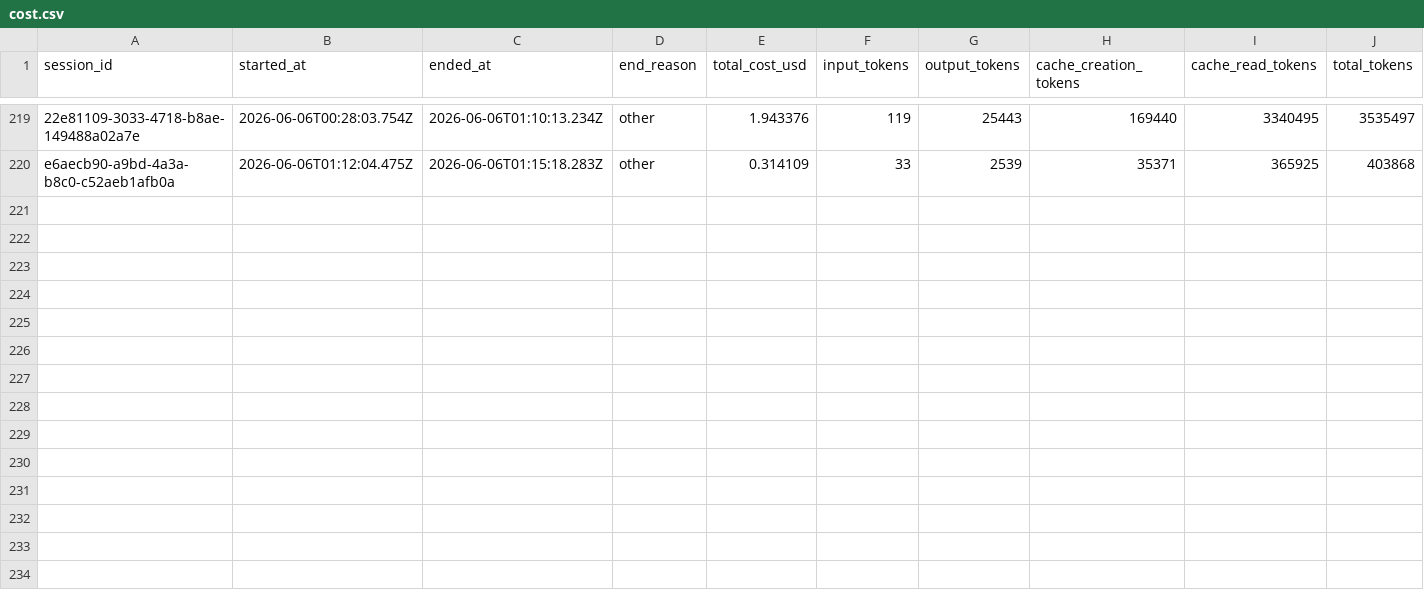
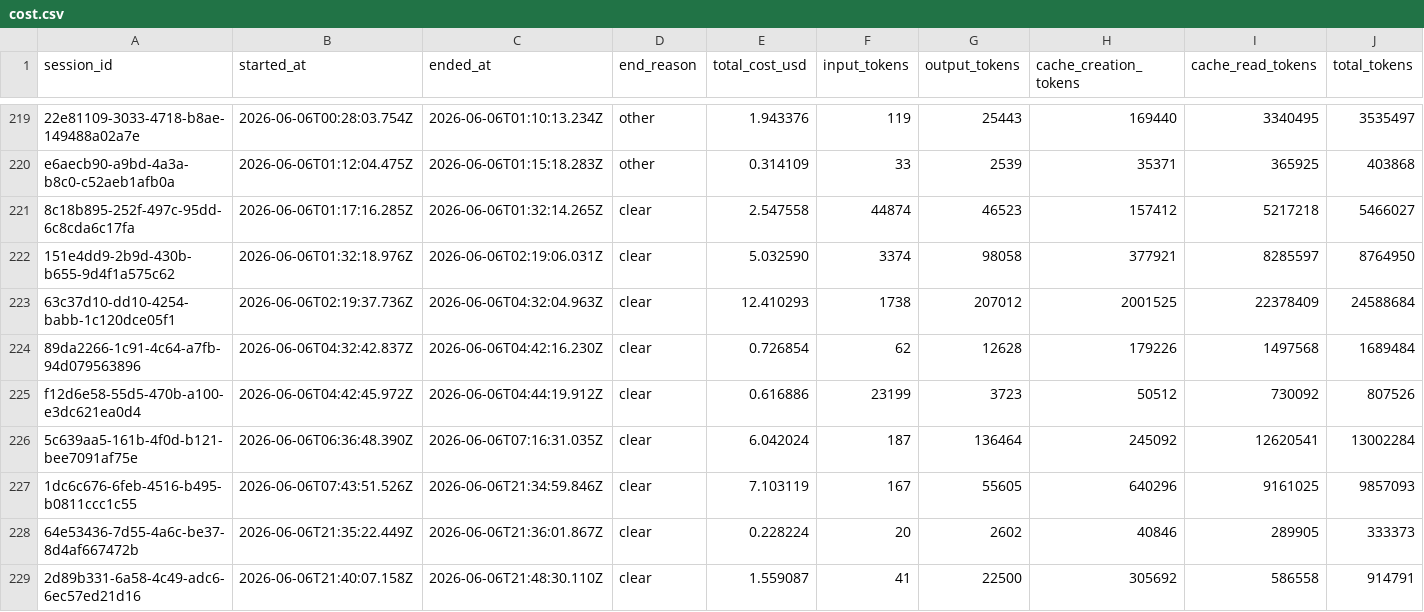
Before and after one commit to deniskrizanovic/sf_businesscapability, a CSV file: tokencost/cost.csv, drawn as a sheet; only a part is shown, gaps mark what is left out; rows hold the shown columns only; the diff names each change by its address in the sheet, - before the commit and + after, or states it on an @@ line.

Commit message:
docs(plans): add PR #51 review-followups plan + tokencost update

```diff
--- a/tokencost/cost.csv
+++ b/tokencost/cost.csv
+row 221: 8c18b895-252f-497c-95dd-6c8cda6c17fa | 2026-06-06T01:17:16.285Z | 2026-06-06T01:32:14.265Z | clear | 2.547558 | 44874 | 46523 | 157412 | 5217218 | 5466027
+row 222: 151e4dd9-2b9d-430b-b655-9d4f1a575c62 | 2026-06-06T01:32:18.976Z | 2026-06-06T02:19:06.031Z | clear | 5.032590 | 3374 | 98058 | 377921 | 8285597 | 8764950
+row 223: 63c37d10-dd10-4254-babb-1c120dce05f1 | 2026-06-06T02:19:37.736Z | 2026-06-06T04:32:04.963Z | clear | 12.410293 | 1738 | 207012 | 2001525 | 22378409 | 24588684
+row 224: 89da2266-1c91-4c64-a7fb-94d079563896 | 2026-06-06T04:32:42.837Z | 2026-06-06T04:42:16.230Z | clear | 0.726854 | 62 | 12628 | 179226 | 1497568 | 1689484
+row 225: f12d6e58-55d5-470b-a100-e3dc621ea0d4 | 2026-06-06T04:42:45.972Z | 2026-06-06T04:44:19.912Z | clear | 0.616886 | 23199 | 3723 | 50512 | 730092 | 807526
+row 226: 5c639aa5-161b-4f0d-b121-bee7091af75e | 2026-06-06T06:36:48.390Z | 2026-06-06T07:16:31.035Z | clear | 6.042024 | 187 | 136464 | 245092 | 12620541 | 13002284
+row 227: 1dc6c676-6feb-4516-b495-b0811ccc1c55 | 2026-06-06T07:43:51.526Z | 2026-06-06T21:34:59.846Z | clear | 7.103119 | 167 | 55605 | 640296 | 9161025 | 9857093
+row 228: 64e53436-7d55-4a6c-be37-8d4af667472b | 2026-06-06T21:35:22.449Z | 2026-06-06T21:36:01.867Z | clear | 0.228224 | 20 | 2602 | 40846 | 289905 | 333373
+row 229: 2d89b331-6a58-4c49-adc6-6ec57ed21d16 | 2026-06-06T21:40:07.158Z | 2026-06-06T21:48:30.110Z | clear | 1.559087 | 41 | 22500 | 305692 | 586558 | 914791
```
Also changed, not shown: 1 other file.
